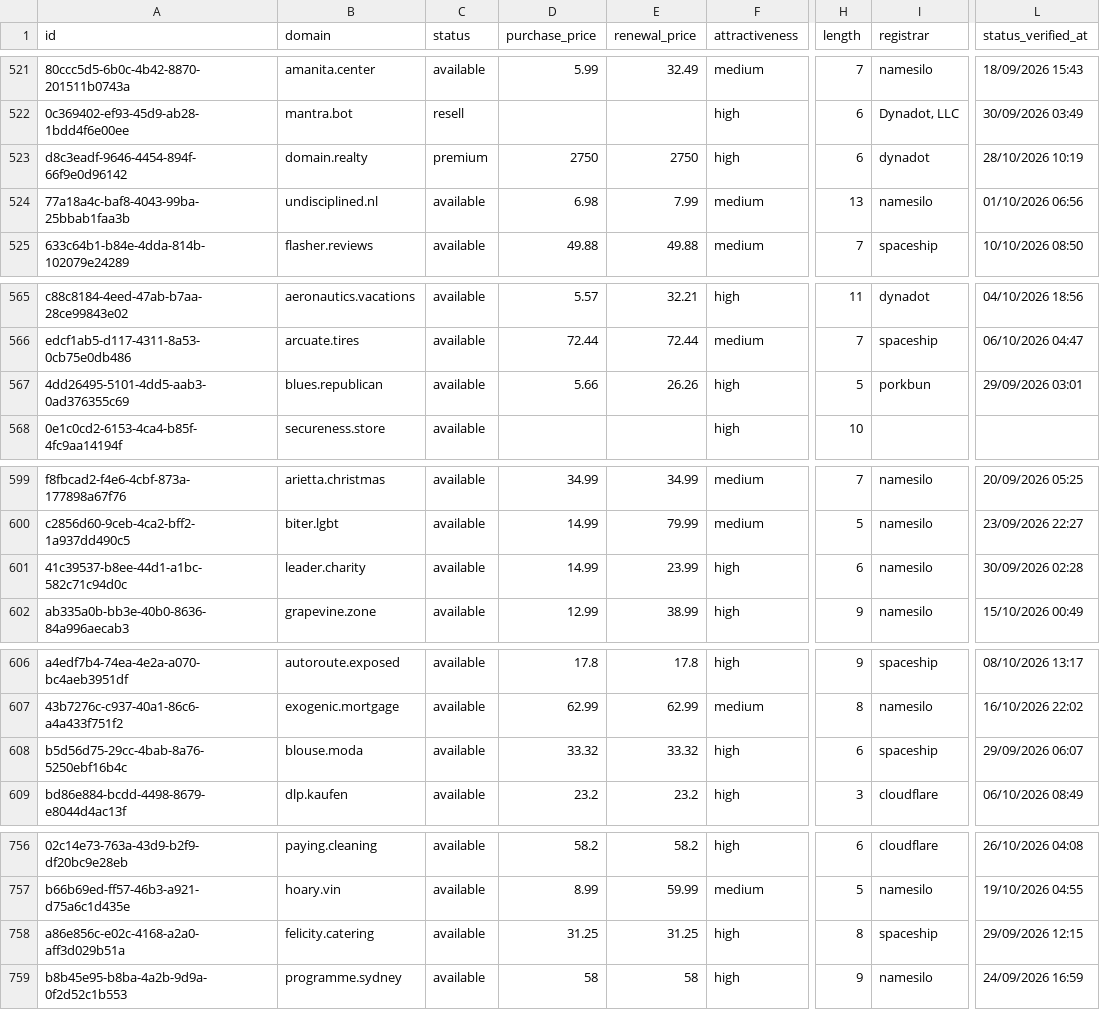
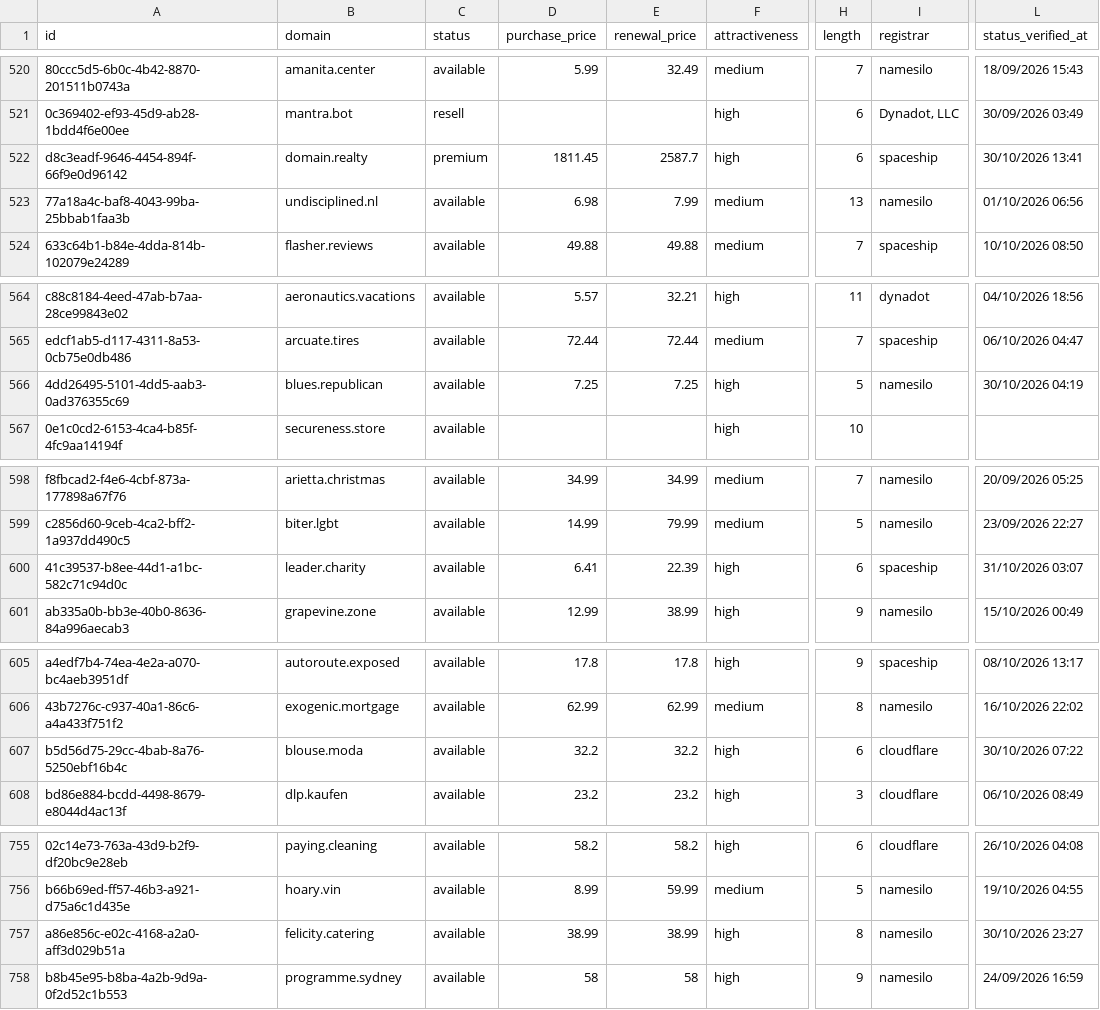
Before and after one commit to UniqueDomains/general-oneword-domains, a CSV file: general.csv, drawn as a sheet; only a part is shown, gaps mark what is left out; addresses are those after the commit; the diff covers the shown part only; the diff names each change by its address in the sheet, - before the commit and + after, or states it on an @@ line.

```diff
--- a/general.csv
+++ b/general.csv
-D522 (purchase_price): 2750
+D522 (purchase_price): 1811.45
-E522 (renewal_price): 2750
+E522 (renewal_price): 2587.7
-I522 (registrar): dynadot
+I522 (registrar): spaceship
-L522 (status_verified_at): 28/10/2026 10:19
+L522 (status_verified_at): 30/10/2026 13:41
-D566 (purchase_price): 5.66
+D566 (purchase_price): 7.25
-E566 (renewal_price): 26.26
+E566 (renewal_price): 7.25
-I566 (registrar): porkbun
+I566 (registrar): namesilo
-L566 (status_verified_at): 29/09/2026 03:01
+L566 (status_verified_at): 30/10/2026 04:19
-D600 (purchase_price): 14.99
+D600 (purchase_price): 6.41
-E600 (renewal_price): 23.99
+E600 (renewal_price): 22.39
-I600 (registrar): namesilo
+I600 (registrar): spaceship
-L600 (status_verified_at): 30/09/2026 02:28
+L600 (status_verified_at): 31/10/2026 03:07
-D607 (purchase_price): 33.32
+D607 (purchase_price): 32.2
-E607 (renewal_price): 33.32
+E607 (renewal_price): 32.2
-I607 (registrar): spaceship
+I607 (registrar): cloudflare
-L607 (status_verified_at): 29/09/2026 06:07
+L607 (status_verified_at): 30/10/2026 07:22
-D757 (purchase_price): 31.25
+D757 (purchase_price): 38.99
-E757 (renewal_price): 31.25
+E757 (renewal_price): 38.99
-I757 (registrar): spaceship
+I757 (registrar): namesilo
-L757 (status_verified_at): 29/09/2026 12:15
+L757 (status_verified_at): 30/10/2026 23:27
```
Also changed, not shown: 2 added rows, 2 removed rows and 18 edited cells elsewhere in this file, 2 other files.
